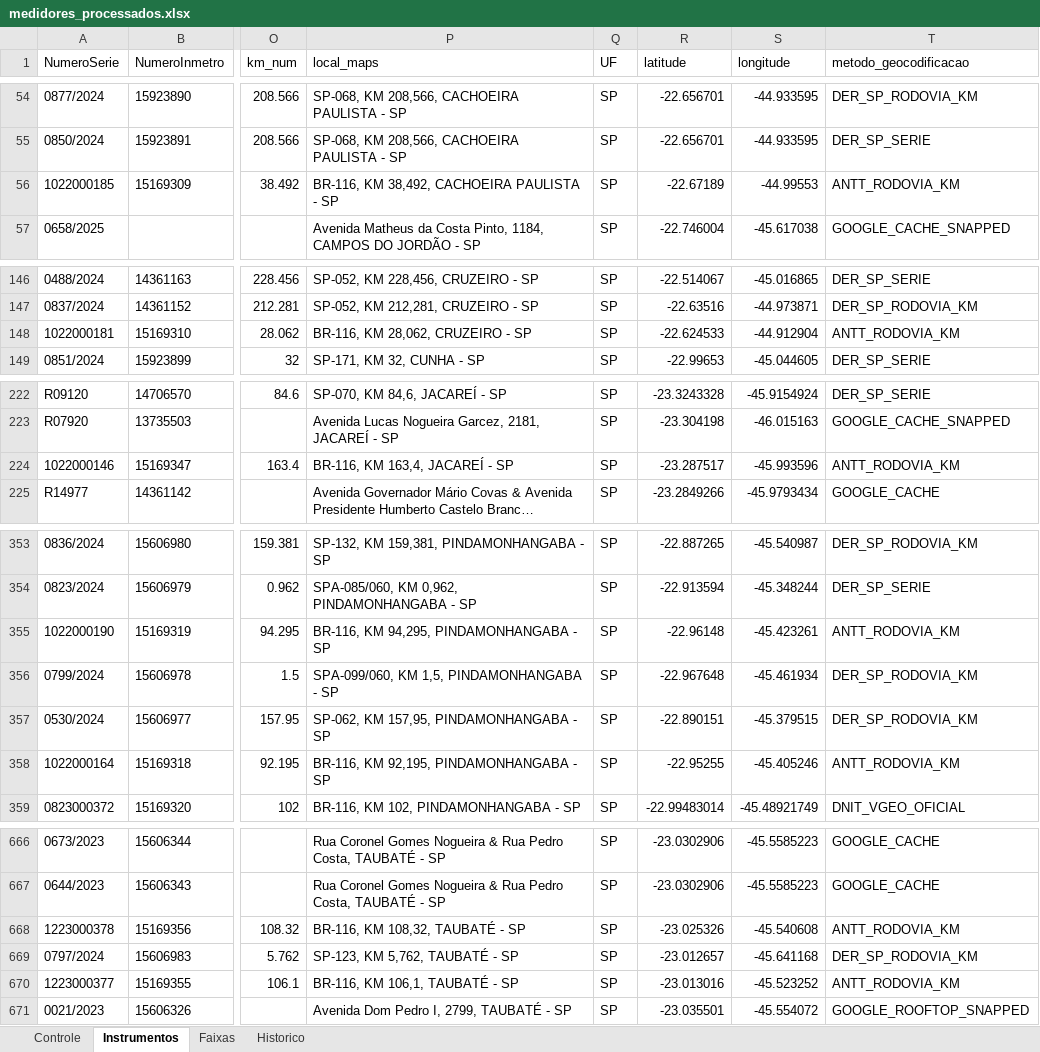
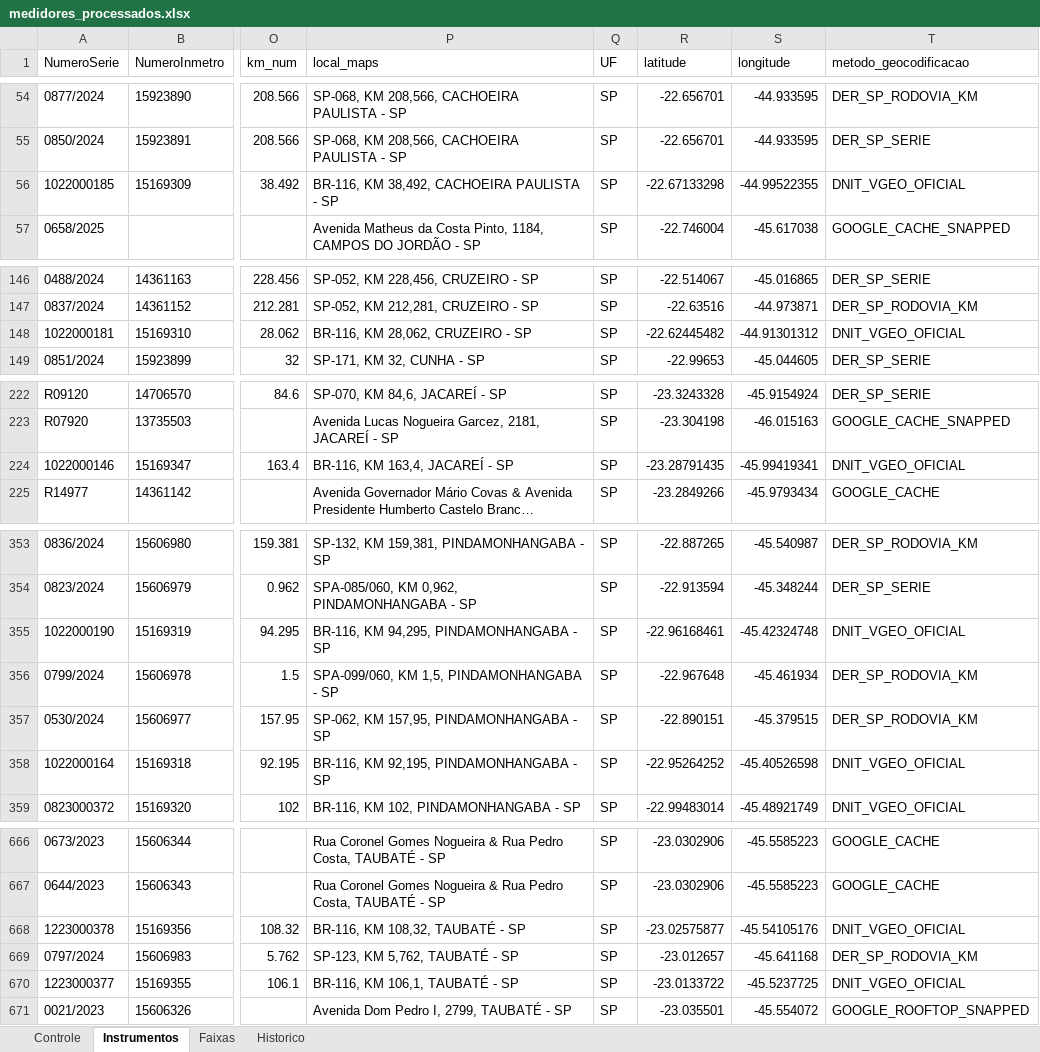
Before and after one commit to leonardoviniciusg/sistema-integrado-gestao-mapeamento-radares, an Excel workbook: data/processed/medidores_processados.xlsx, sheet Instrumentos, drawn as a sheet; only a part is shown, gaps mark what is left out; long unchanged cells end in …; values as stored, in another font and other column widths than the file's, no borders; table styles not drawn; the diff covers the shown part only; the diff names each change by its address in the sheet, - before the commit and + after, or states it on an @@ line.

```diff
--- a/data/processed/medidores_processados.xlsx (sheet Instrumentos)
+++ b/data/processed/medidores_processados.xlsx (sheet Instrumentos)
-R56 (latitude): -22.67189
+R56 (latitude): -22.67133298
-S56 (longitude): -44.99553
+S56 (longitude): -44.99522355
-T56 (metodo_geocodificacao): ANTT_RODOVIA_KM
+T56 (metodo_geocodificacao): DNIT_VGEO_OFICIAL
-R148 (latitude): -22.624533
+R148 (latitude): -22.62445482
-S148 (longitude): -44.912904
+S148 (longitude): -44.91301312
-T148 (metodo_geocodificacao): ANTT_RODOVIA_KM
+T148 (metodo_geocodificacao): DNIT_VGEO_OFICIAL
-R224 (latitude): -23.287517
+R224 (latitude): -23.28791435
-S224 (longitude): -45.993596
+S224 (longitude): -45.99419341
-T224 (metodo_geocodificacao): ANTT_RODOVIA_KM
+T224 (metodo_geocodificacao): DNIT_VGEO_OFICIAL
-R355 (latitude): -22.96148
+R355 (latitude): -22.96168461
-S355 (longitude): -45.423261
+S355 (longitude): -45.42324748
-T355 (metodo_geocodificacao): ANTT_RODOVIA_KM
+T355 (metodo_geocodificacao): DNIT_VGEO_OFICIAL
-R358 (latitude): -22.95255
+R358 (latitude): -22.95264252
-S358 (longitude): -45.405246
+S358 (longitude): -45.40526598
-T358 (metodo_geocodificacao): ANTT_RODOVIA_KM
+T358 (metodo_geocodificacao): DNIT_VGEO_OFICIAL
-R668 (latitude): -23.025326
+R668 (latitude): -23.02575877
-S668 (longitude): -45.540608
+S668 (longitude): -45.54105176
-T668 (metodo_geocodificacao): ANTT_RODOVIA_KM
+T668 (metodo_geocodificacao): DNIT_VGEO_OFICIAL
-R670 (latitude): -23.013016
+R670 (latitude): -23.0133722
-S670 (longitude): -45.523252
+S670 (longitude): -45.5237725
-T670 (metodo_geocodificacao): ANTT_RODOVIA_KM
+T670 (metodo_geocodificacao): DNIT_VGEO_OFICIAL
```
Also changed, not shown: 59 edited cells elsewhere in this sheet, sheet Controle, 6 other files.
